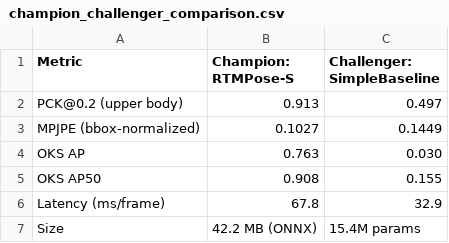
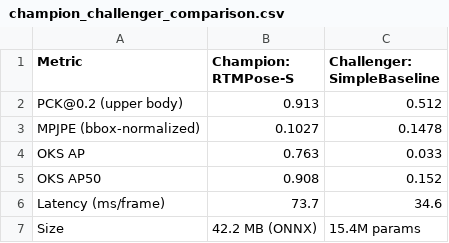
Before and after one commit to shreyast36/InterviewLens, a CSV file: pipeline/notebooks/outputs/champion_challenger_comparison.csv, drawn as a sheet.

Commit message:
Notebook 3 sync

```diff
--- a/pipeline/notebooks/outputs/champion_challenger_comparison.csv
+++ b/pipeline/notebooks/outputs/champion_challenger_comparison.csv
@@ -1,7 +1,7 @@
 Metric,Champion: RTMPose-S,Challenger: SimpleBaseline
-PCK@0.2 (upper body),0.913,0.497
-MPJPE (bbox-normalized),0.1027,0.1449
-OKS AP,0.763,0.030
-OKS AP50,0.908,0.155
-Latency (ms/frame),67.8,32.9
+PCK@0.2 (upper body),0.913,0.512
+MPJPE (bbox-normalized),0.1027,0.1478
+OKS AP,0.763,0.033
+OKS AP50,0.908,0.152
+Latency (ms/frame),73.7,34.6
 Size,42.2 MB (ONNX),15.4M params
```
Also changed, not shown: 4 other files.
